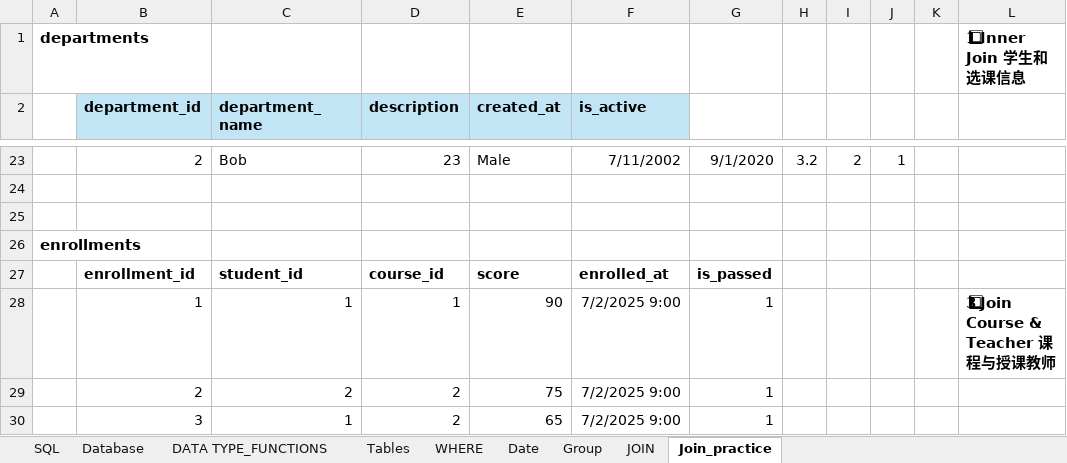
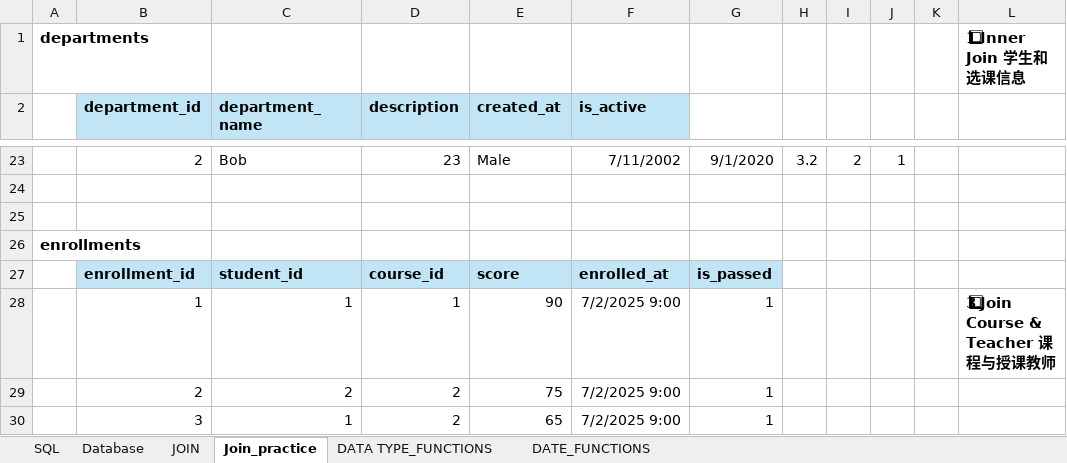
Before and after one commit to XTMay/SQL, an Excel workbook: Advanced/Slides/Lec_JOIN.xlsx, sheet Join_practice, drawn as a sheet; only a part is shown, gaps mark what is left out; values as stored, in another font and other column widths than the file's, no borders; the diff names each change by its address in the sheet, - before the commit and + after, or states it on an @@ line.

```diff
--- a/Advanced/Slides/Lec_JOIN.xlsx (sheet Join_practice)
+++ b/Advanced/Slides/Lec_JOIN.xlsx (sheet Join_practice)
-sheet tab: Date
+sheet tab: DATE_FUNCTIONS
-sheet tab: Tables
-sheet tab: WHERE
-sheet tab: Group
@@ sheet tab order changed: SQL | Database | JOIN | Join_practice | DATA TYPE_FUNCTIONS | DATE_FUNCTIONS @@
-B27:G27 fill: none
+B27:G27 fill: #C1E5F5
```
Also changed, not shown: sheet Database, sheet SQL, charts or pictures, Project/Arena of Valor/Dataset_ArenaofValor.xlsx, 2 other files.
